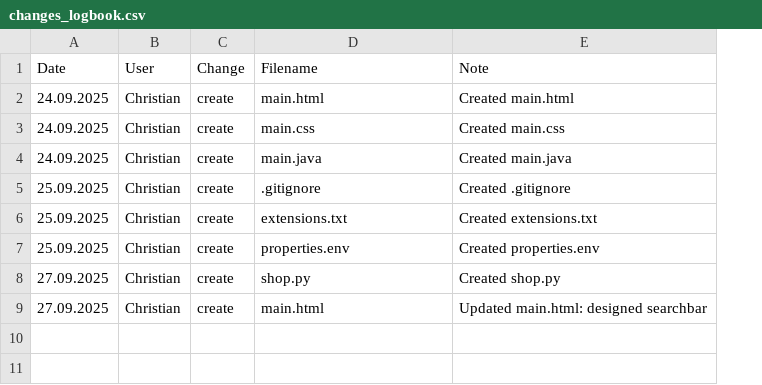
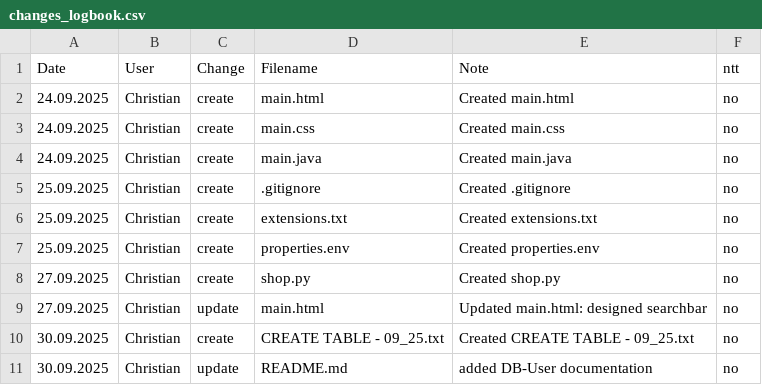
Before and after one commit to DarthGast442/Was-wird-shop, a CSV file: zDocumentation/changes_logbook.csv, drawn as a sheet; the diff names each change by its address in the sheet, - before the commit and + after, or states it on an @@ line.

```diff
--- a/zDocumentation/changes_logbook.csv
+++ b/zDocumentation/changes_logbook.csv
+column F (ntt), rows 2-9: all no
-C9 (Change): create
+C9 (Change): update
+row 10: 30.09.2025 | Christian | create | CREATE TABLE - 09_25.txt | Created CREATE TABLE - 09_25.txt | no
+row 11: 30.09.2025 | Christian | update | README.md | added DB-User documentation | no
```
Also changed, not shown: 4 other files.
